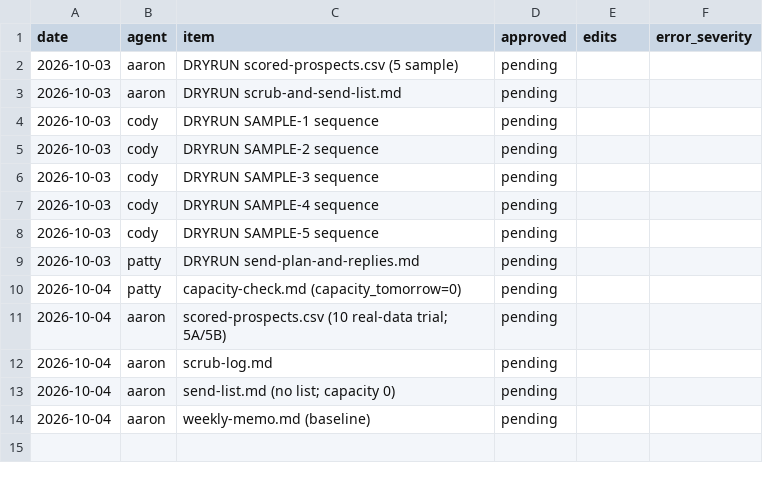
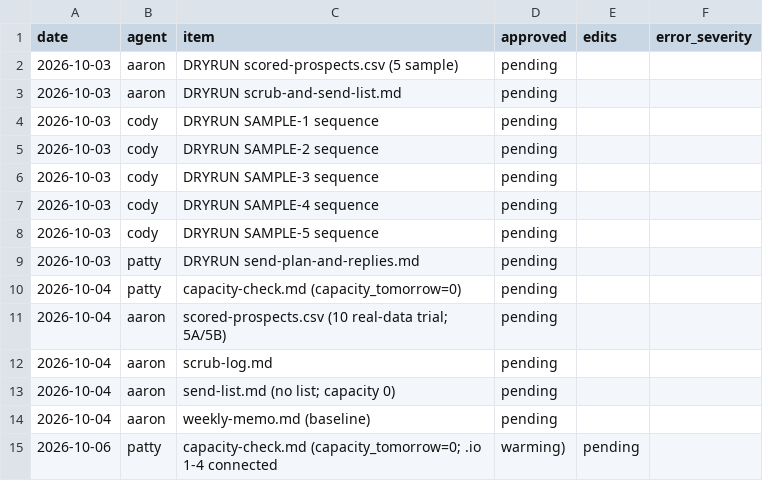
Before and after one commit to SentinelEast/Patient-Support-, a CSV file: logs/shadow-log.csv, drawn as a sheet.

```diff
--- a/logs/shadow-log.csv
+++ b/logs/shadow-log.csv
@@ -14 +14,2 @@ date,agent,item,approved,edits,error_severity
 2026-10-04,aaron,weekly-memo.md (baseline),pending,,
+2026-10-06,patty,capacity-check.md (capacity_tomorrow=0; .io 1-4 connected, warming),pending,,
```
Also changed, not shown: 1 other file.
